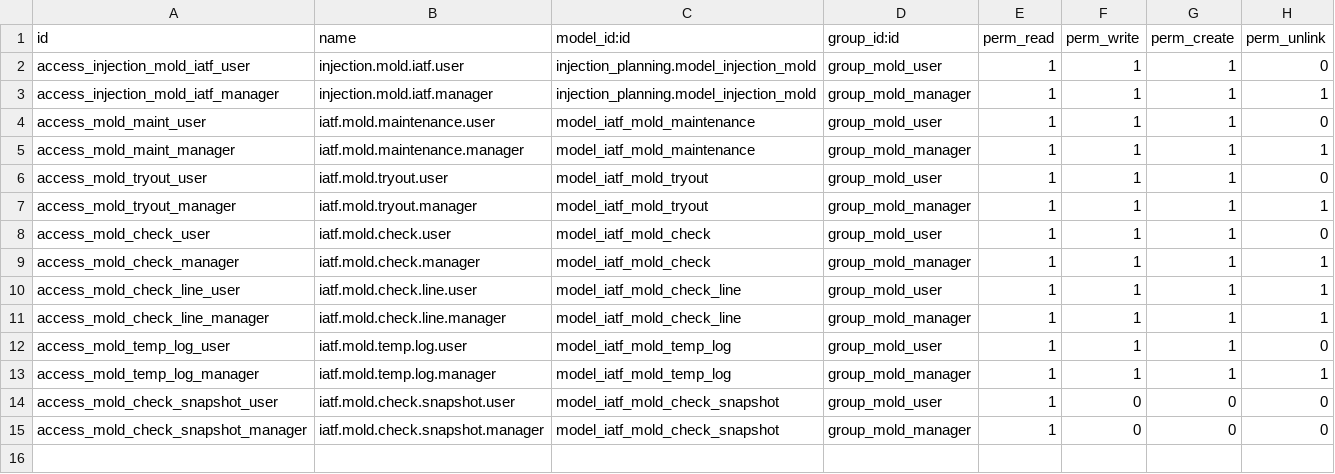
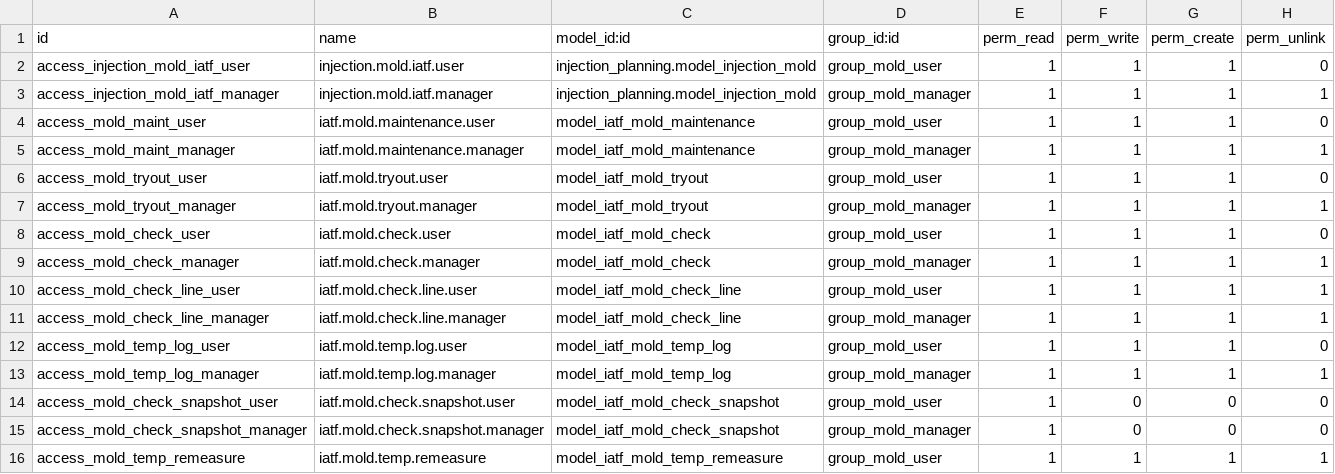
Before and after one commit to wilcoco/odoo, a CSV file: addons_custom/iatf_mold/security/ir.model.access.csv, drawn as a sheet.

```diff
--- a/addons_custom/iatf_mold/security/ir.model.access.csv
+++ b/addons_custom/iatf_mold/security/ir.model.access.csv
@@ -15 +15,2 @@ access_mold_check_snapshot_user,iatf.mold.check.snapshot.user,model_iatf_mold_ch
 access_mold_check_snapshot_manager,iatf.mold.check.snapshot.manager,model_iatf_mold_check_snapshot,group_mold_manager,1,0,0,0
+access_mold_temp_remeasure,iatf.mold.temp.remeasure,model_iatf_mold_temp_remeasure,group_mold_user,1,1,1,1
```
Also changed, not shown: addons_custom/cams_quality_activity/security/ir.model.access.csv, addons_custom/iatf_training/security/ir.model.access.csv, 43 other files.
